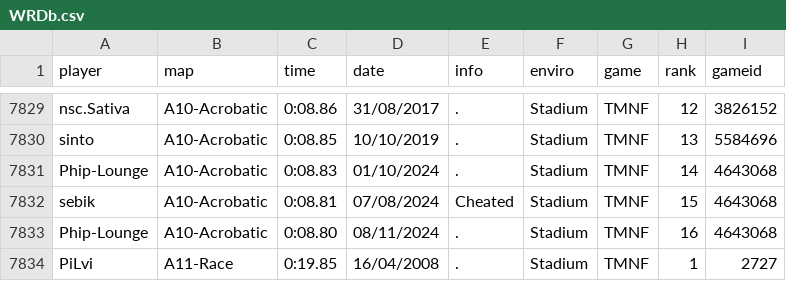
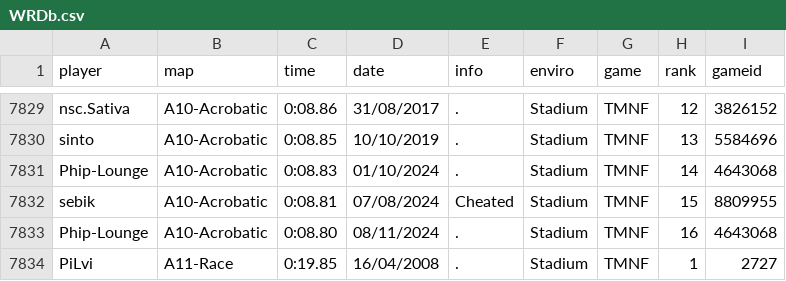
Before and after one commit to Loupphok/TWRC, a CSV file: data/WRDb.csv, drawn as a sheet; only a part is shown, gaps mark what is left out.

Commit message:
Update WRDb.csv

```diff
--- a/data/WRDb.csv
+++ b/data/WRDb.csv
@@ -7831,3 +7831,3 @@ sinto;A10-Acrobatic;0:08.85;10/10/2019;.;Stadium;TMNF;13;5584696
 Phip-Lounge;A10-Acrobatic;0:08.83;01/10/2024;.;Stadium;TMNF;14;4643068
-sebik;A10-Acrobatic;0:08.81;07/08/2024;Cheated;Stadium;TMNF;15;4643068
+sebik;A10-Acrobatic;0:08.81;07/08/2024;Cheated;Stadium;TMNF;15;8809955
 Phip-Lounge;A10-Acrobatic;0:08.80;08/11/2024;.;Stadium;TMNF;16;4643068
```
